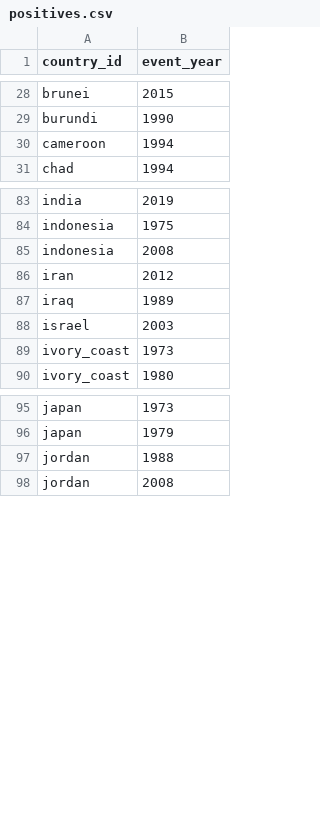
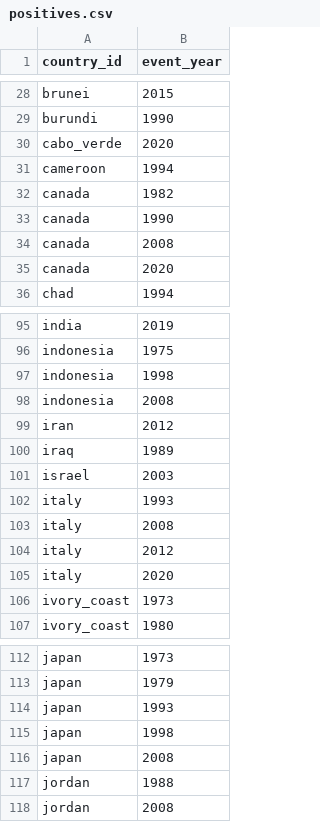
Before and after one commit to AminAlAit/qgi-6.0, a CSV file: data/shape_inputs_v2/economic_recession/positives.csv, drawn as a sheet; only a part is shown, gaps mark what is left out; the diff covers the shown part only; the diff names each change by its address in the sheet, - before the commit and + after, or states it on an @@ line.

Commit message:
economic_recession: rebuild positives to 250 (US/France/Italy/Canada added, majors completed)
Events top-up merged (qgi-data 9a63438): 216->250 positives, 102->106 countries. US now has all 7
canonical recessions (1973/1980/1982/1990/2001/2008/2020); France/Italy/Canada added; Japan lost-
decade+GFC, Germany pre-2008, UK filled. GFC=2008 corpus-consistent across all countries (LOO-safe).
Step 0 representativeness gap fixed -> recession enrichment P0 started. mass_protest positives byte-
identical (running job unaffected).

```diff
--- a/data/shape_inputs_v2/economic_recession/positives.csv
+++ b/data/shape_inputs_v2/economic_recession/positives.csv
+row 30: cabo_verde | 2020
+row 32: canada | 1982
+row 33: canada | 1990
+row 34: canada | 2008
+row 35: canada | 2020
+row 97: indonesia | 1998
+row 102: italy | 1993
+row 103: italy | 2008
+row 104: italy | 2012
+row 105: italy | 2020
+row 114: japan | 1993
+row 115: japan | 1998
+row 116: japan | 2008
```
Also changed, not shown: 22 added rows elsewhere in this file.
